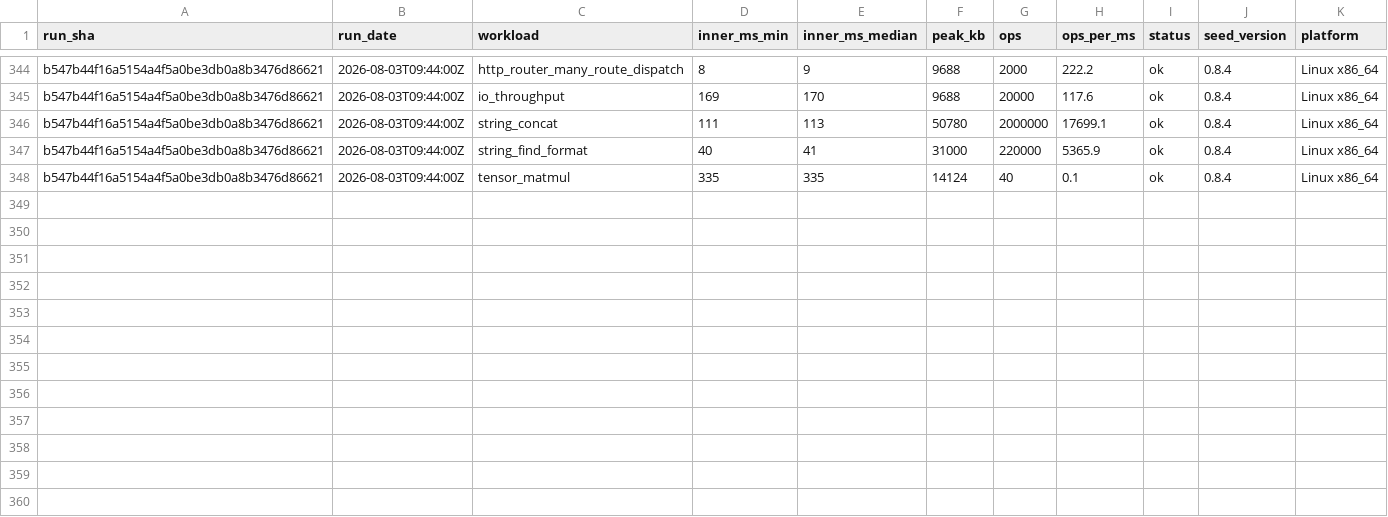
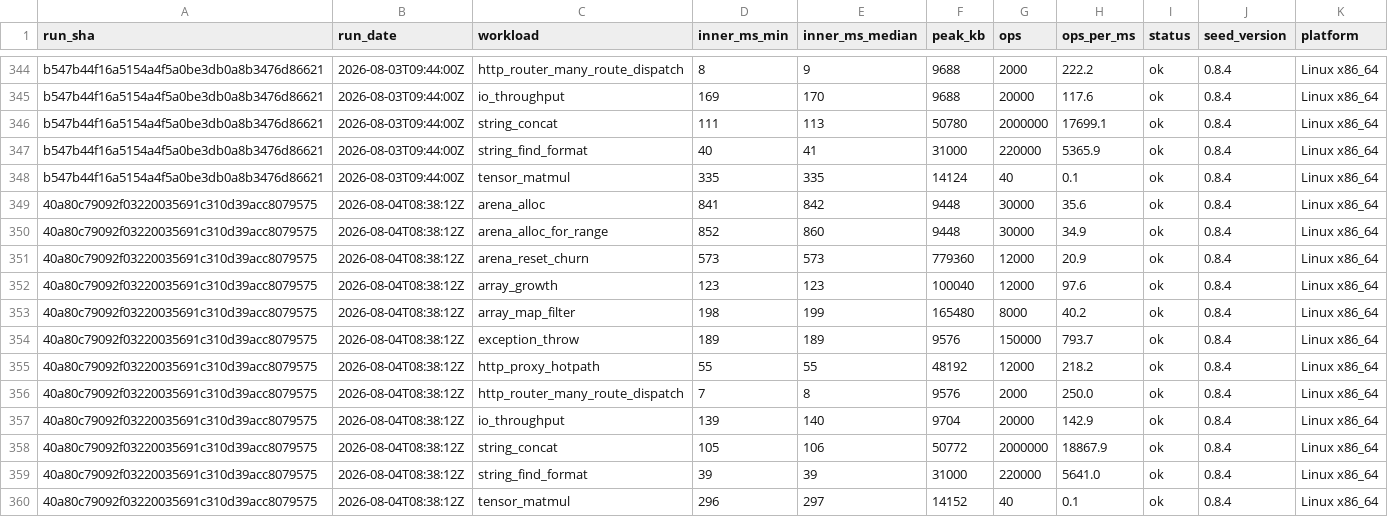
Before and after one commit to SailfinIO/sailfin, a CSV file: runtime.csv, drawn as a sheet; only a part is shown, gaps mark what is left out.

```diff
--- a/runtime.csv
+++ b/runtime.csv
@@ -348 +348,13 @@ b547b44f16a5154a4f5a0be3db0a8b3476d86621,2026-08-03T09:44:00Z,string_find_format
 b547b44f16a5154a4f5a0be3db0a8b3476d86621,2026-08-03T09:44:00Z,tensor_matmul,335,335,14124,40,0.1,ok,0.8.4,Linux x86_64
+40a80c79092f03220035691c310d39acc8079575,2026-08-04T08:38:12Z,arena_alloc,841,842,9448,30000,35.6,ok,0.8.4,Linux x86_64
+40a80c79092f03220035691c310d39acc8079575,2026-08-04T08:38:12Z,arena_alloc_for_range,852,860,9448,30000,34.9,ok,0.8.4,Linux x86_64
+40a80c79092f03220035691c310d39acc8079575,2026-08-04T08:38:12Z,arena_reset_churn,573,573,779360,12000,20.9,ok,0.8.4,Linux x86_64
+40a80c79092f03220035691c310d39acc8079575,2026-08-04T08:38:12Z,array_growth,123,123,100040,12000,97.6,ok,0.8.4,Linux x86_64
+40a80c79092f03220035691c310d39acc8079575,2026-08-04T08:38:12Z,array_map_filter,198,199,165480,8000,40.2,ok,0.8.4,Linux x86_64
+40a80c79092f03220035691c310d39acc8079575,2026-08-04T08:38:12Z,exception_throw,189,189,9576,150000,793.7,ok,0.8.4,Linux x86_64
+40a80c79092f03220035691c310d39acc8079575,2026-08-04T08:38:12Z,http_proxy_hotpath,55,55,48192,12000,218.2,ok,0.8.4,Linux x86_64
+40a80c79092f03220035691c310d39acc8079575,2026-08-04T08:38:12Z,http_router_many_route_dispatch,7,8,9576,2000,250.0,ok,0.8.4,Linux x86_64
+40a80c79092f03220035691c310d39acc8079575,2026-08-04T08:38:12Z,io_throughput,139,140,9704,20000,142.9,ok,0.8.4,Linux x86_64
+40a80c79092f03220035691c310d39acc8079575,2026-08-04T08:38:12Z,string_concat,105,106,50772,2000000,18867.9,ok,0.8.4,Linux x86_64
+40a80c79092f03220035691c310d39acc8079575,2026-08-04T08:38:12Z,string_find_format,39,39,31000,220000,5641.0,ok,0.8.4,Linux x86_64
+40a80c79092f03220035691c310d39acc8079575,2026-08-04T08:38:12Z,tensor_matmul,296,297,14152,40,0.1,ok,0.8.4,Linux x86_64
```
Also changed, not shown: build.csv, 1 other file.
